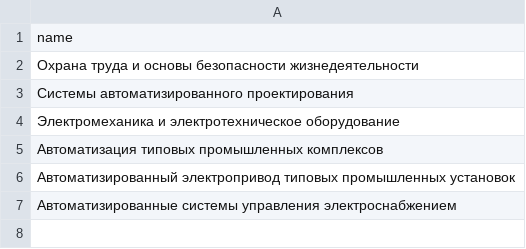
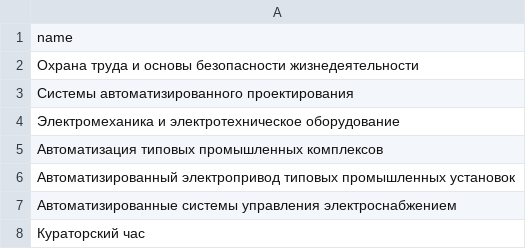
Before and after one commit to Marik28/univer-fastapi, a CSV file: data/csv_data/subjects.csv, drawn as a sheet; the diff names each change by its address in the sheet, - before the commit and + after, or states it on an @@ line.

```diff
--- a/data/csv_data/subjects.csv
+++ b/data/csv_data/subjects.csv
+row 8: Кураторский час
```
Also changed, not shown: data/csv_data/lessons.csv, data/csv_data/teachers.csv.
